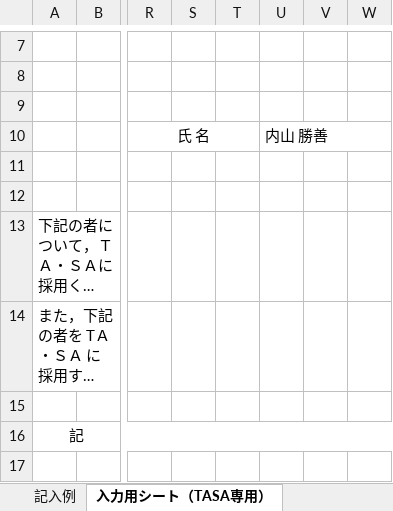
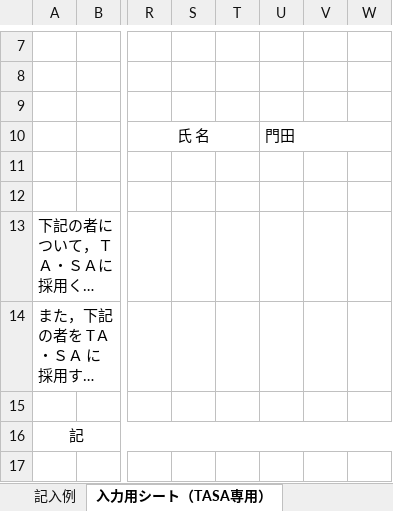
Before and after one commit to ueno12345/Takin, an Excel workbook: public/excel/writed_form1-1.xlsx, sheet 入力用シート（TASA専用）, drawn as a sheet; only a part is shown, gaps mark what is left out; long unchanged cells end in …; values as stored, in another font and other column widths than the file's, no borders; charts and pictures not drawn; the diff covers the shown part only; the diff names each change by its address in the sheet, - before the commit and + after, or states it on an @@ line.

```diff
--- a/public/excel/writed_form1-1.xlsx (sheet 入力用シート（TASA専用）)
+++ b/public/excel/writed_form1-1.xlsx (sheet 入力用シート（TASA専用）)
-U10: 内山 勝善
+U10: 門田
```
Also changed, not shown: 15 added rows, 15 removed rows and 2 edited cells elsewhere in this sheet, sheet 記入例, charts or pictures, public/excel/writed_form2.xlsx, 9 other files.
